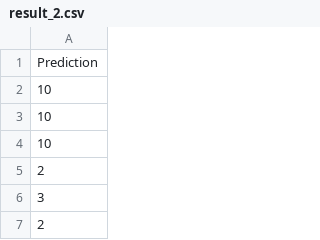
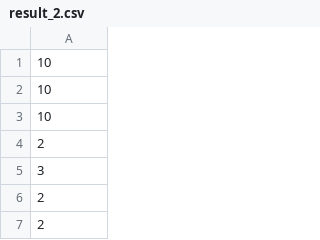
Before and after one commit to lzglzglzglzg/Wireless-program, a CSV file: results/result_2.csv, drawn as a sheet; only a part is shown; the shorter side is filled out with more unchanged rows; the diff names each change by its address in the sheet, - before the commit and + after, or states it on an @@ line.

Commit message:
result

```diff
--- a/results/result_2.csv
+++ b/results/result_2.csv
-row 1: Prediction
```
